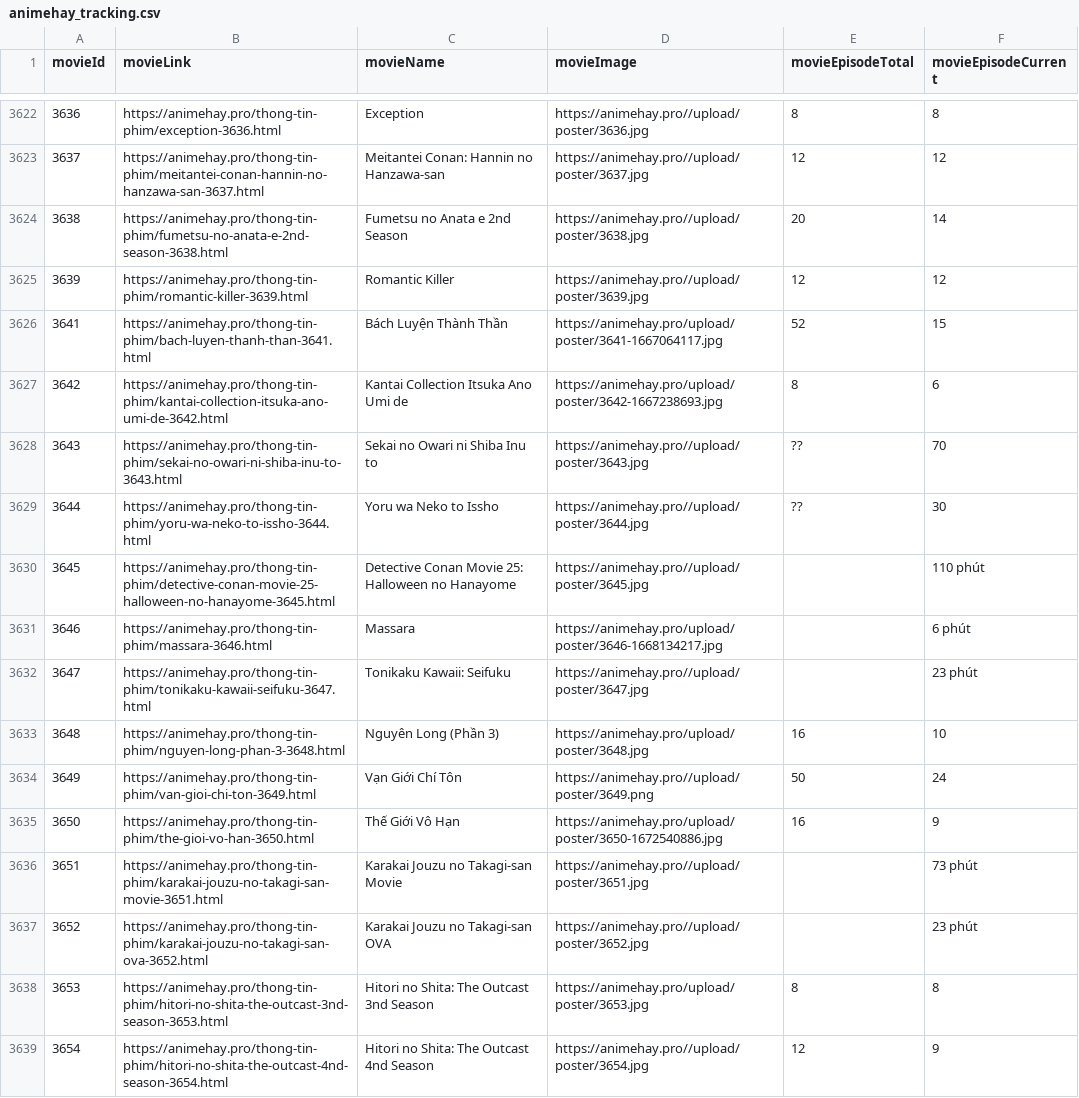
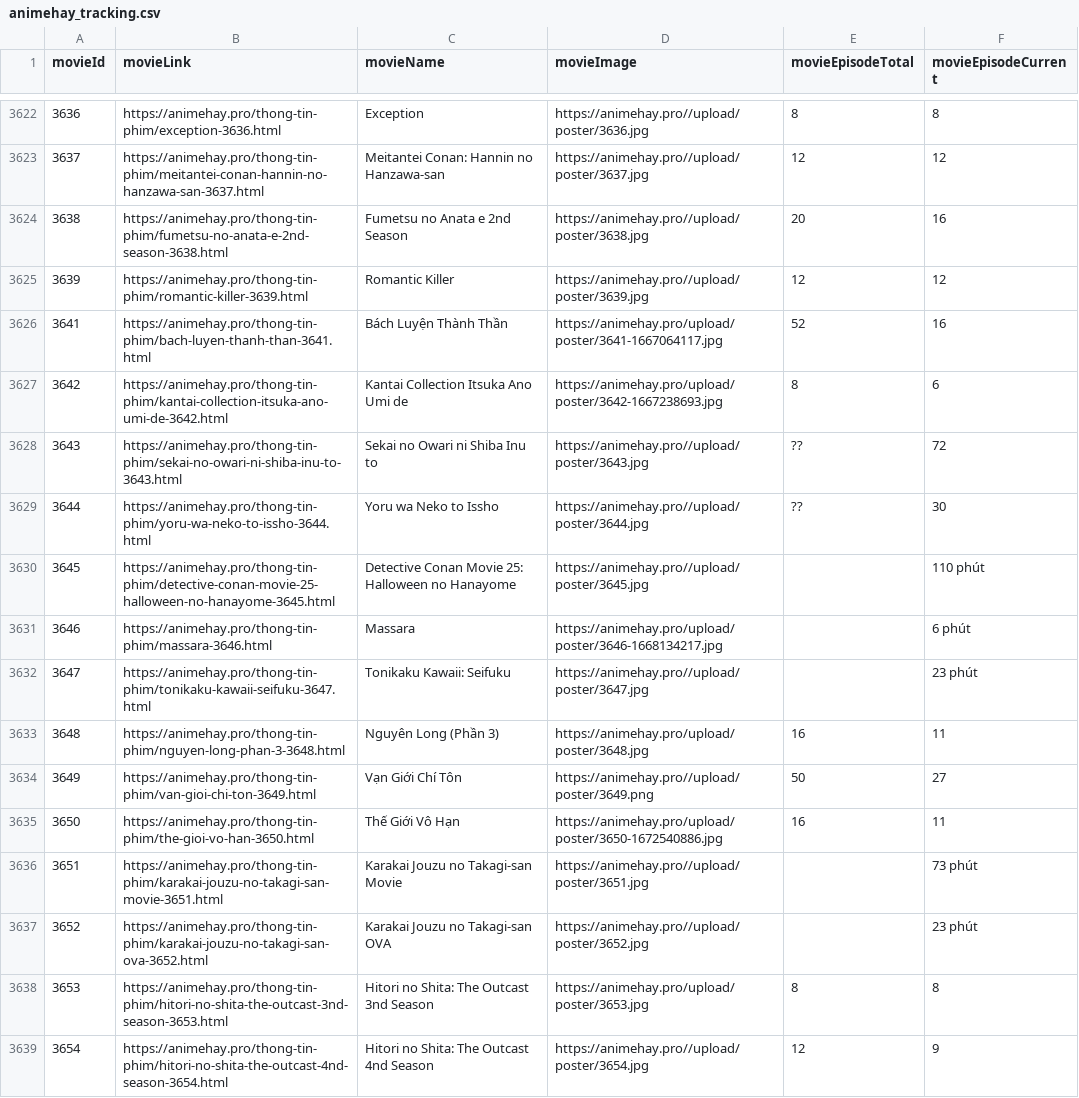
Before and after one commit to tronghieu60s/data-film-old, a CSV file: animehay/data/animehay_tracking.csv, drawn as a sheet; only a part is shown, gaps mark what is left out; the diff covers the shown part only.

Commit message:
update data

```diff
--- a/animehay/data/animehay_tracking.csv
+++ b/animehay/data/animehay_tracking.csv
@@ -3623,7 +3623,7 @@ movieId,movieLink,movieName,movieImage,movieEpisodeTotal,movieEpisodeCurrent
 3637,https://animehay.pro/thong-tin-phim/meitantei-conan-hannin-no-hanzawa-san-3637.html,Meitantei Conan: Hannin no Hanzawa-san,https://animehay.pro//upload/poster/3637.jpg,12,12
-3638,https://animehay.pro/thong-tin-phim/fumetsu-no-anata-e-2nd-season-3638.html,Fumetsu no Anata e 2nd Season,https://animehay.pro//upload/poster/3638.jpg,20,14
+3638,https://animehay.pro/thong-tin-phim/fumetsu-no-anata-e-2nd-season-3638.html,Fumetsu no Anata e 2nd Season,https://animehay.pro//upload/poster/3638.jpg,20,16
 3639,https://animehay.pro/thong-tin-phim/romantic-killer-3639.html,Romantic Killer,https://animehay.pro//upload/poster/3639.jpg,12,12
-3641,https://animehay.pro/thong-tin-phim/bach-luyen-thanh-than-3641.html,Bách Luyện Thành Thần,https://animehay.pro/upload/poster/3641-1667064117.jpg,52,15
+3641,https://animehay.pro/thong-tin-phim/bach-luyen-thanh-than-3641.html,Bách Luyện Thành Thần,https://animehay.pro/upload/poster/3641-1667064117.jpg,52,16
 3642,https://animehay.pro/thong-tin-phim/kantai-collection-itsuka-ano-umi-de-3642.html,Kantai Collection Itsuka Ano Umi de,https://animehay.pro/upload/poster/3642-1667238693.jpg,8,6
-3643,https://animehay.pro/thong-tin-phim/sekai-no-owari-ni-shiba-inu-to-3643.html,Sekai no Owari ni Shiba Inu to,https://animehay.pro//upload/poster/3643.jpg,??,70
+3643,https://animehay.pro/thong-tin-phim/sekai-no-owari-ni-shiba-inu-to-3643.html,Sekai no Owari ni Shiba Inu to,https://animehay.pro//upload/poster/3643.jpg,??,72
 3644,https://animehay.pro/thong-tin-phim/yoru-wa-neko-to-issho-3644.html,Yoru wa Neko to Issho,https://animehay.pro//upload/poster/3644.jpg,??,30
@@ -3632,5 +3632,5 @@ movieId,movieLink,movieName,movieImage,movieEpisodeTotal,movieEpisodeCurrent
 3647,https://animehay.pro/thong-tin-phim/tonikaku-kawaii-seifuku-3647.html,Tonikaku Kawaii: Seifuku,https://animehay.pro//upload/poster/3647.jpg,,23 phút
-3648,https://animehay.pro/thong-tin-phim/nguyen-long-phan-3-3648.html,Nguyên Long (Phần 3),https://animehay.pro/upload/poster/3648.jpg,16,10
-3649,https://animehay.pro/thong-tin-phim/van-gioi-chi-ton-3649.html,Vạn Giới Chí Tôn,https://animehay.pro//upload/poster/3649.png,50,24
-3650,https://animehay.pro/thong-tin-phim/the-gioi-vo-han-3650.html,Thế Giới Vô Hạn,https://animehay.pro/upload/poster/3650-1672540886.jpg,16,9
+3648,https://animehay.pro/thong-tin-phim/nguyen-long-phan-3-3648.html,Nguyên Long (Phần 3),https://animehay.pro/upload/poster/3648.jpg,16,11
+3649,https://animehay.pro/thong-tin-phim/van-gioi-chi-ton-3649.html,Vạn Giới Chí Tôn,https://animehay.pro//upload/poster/3649.png,50,27
+3650,https://animehay.pro/thong-tin-phim/the-gioi-vo-han-3650.html,Thế Giới Vô Hạn,https://animehay.pro/upload/poster/3650-1672540886.jpg,16,11
 3651,https://animehay.pro/thong-tin-phim/karakai-jouzu-no-takagi-san-movie-3651.html,Karakai Jouzu no Takagi-san Movie,https://animehay.pro//upload/poster/3651.jpg,,73 phút
```
Also changed, not shown: 3 added rows and 69 edited cells elsewhere in this file, 2 other files.
